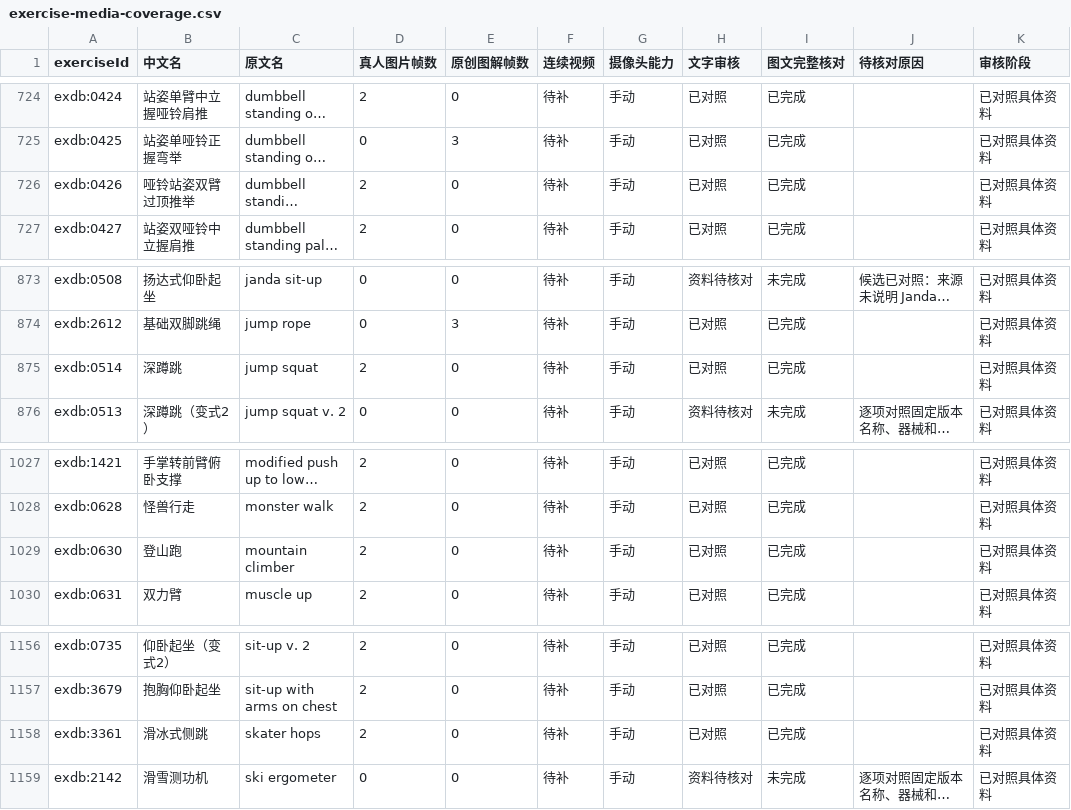
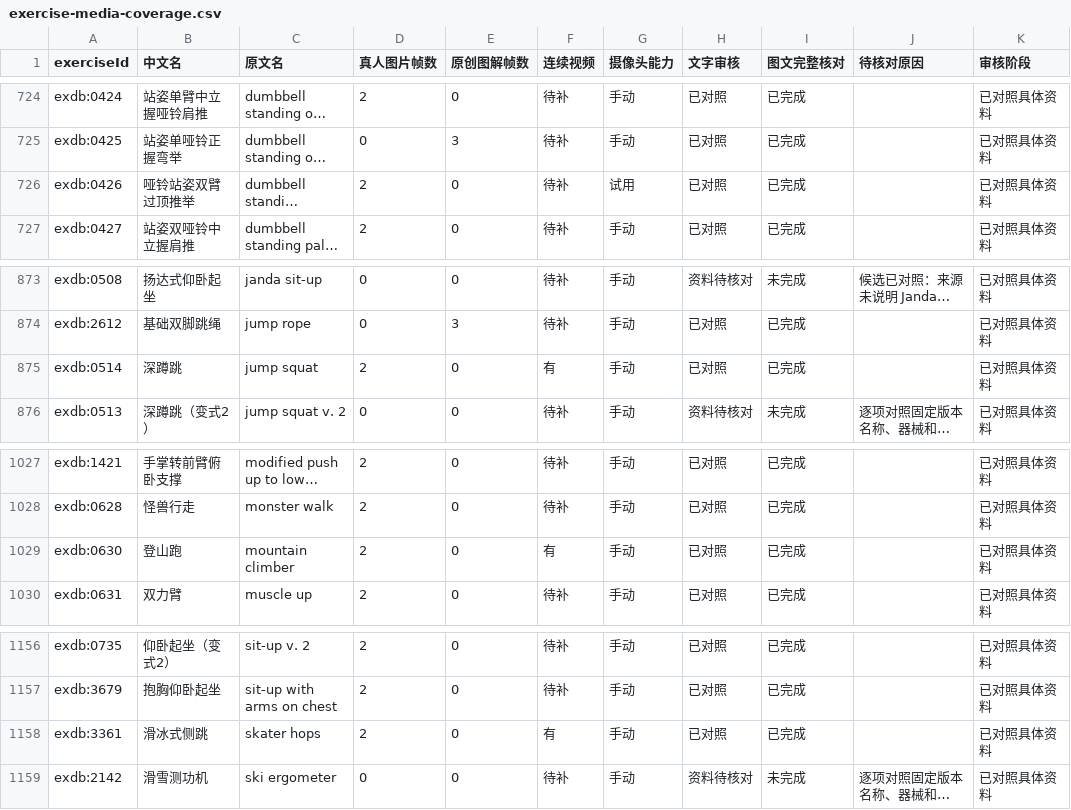
Before and after one commit to xuzerui6/MoveMate, a CSV file: docs/exercise-media-coverage.csv, drawn as a sheet; only a part is shown, gaps mark what is left out; long unchanged cells end in …; the diff covers the shown part only; the diff names each change by its address in the sheet, - before the commit and + after, or states it on an @@ line.

```diff
--- a/docs/exercise-media-coverage.csv
+++ b/docs/exercise-media-coverage.csv
-G726 (摄像头能力): 手动
+G726 (摄像头能力): 试用
-F875 (连续视频): 待补
+F875 (连续视频): 有
-F1029 (连续视频): 待补
+F1029 (连续视频): 有
-F1158 (连续视频): 待补
+F1158 (连续视频): 有
```
Also changed, not shown: 5 edited cells elsewhere in this file, docs/exercise-media-missing.csv, 13 other files.
